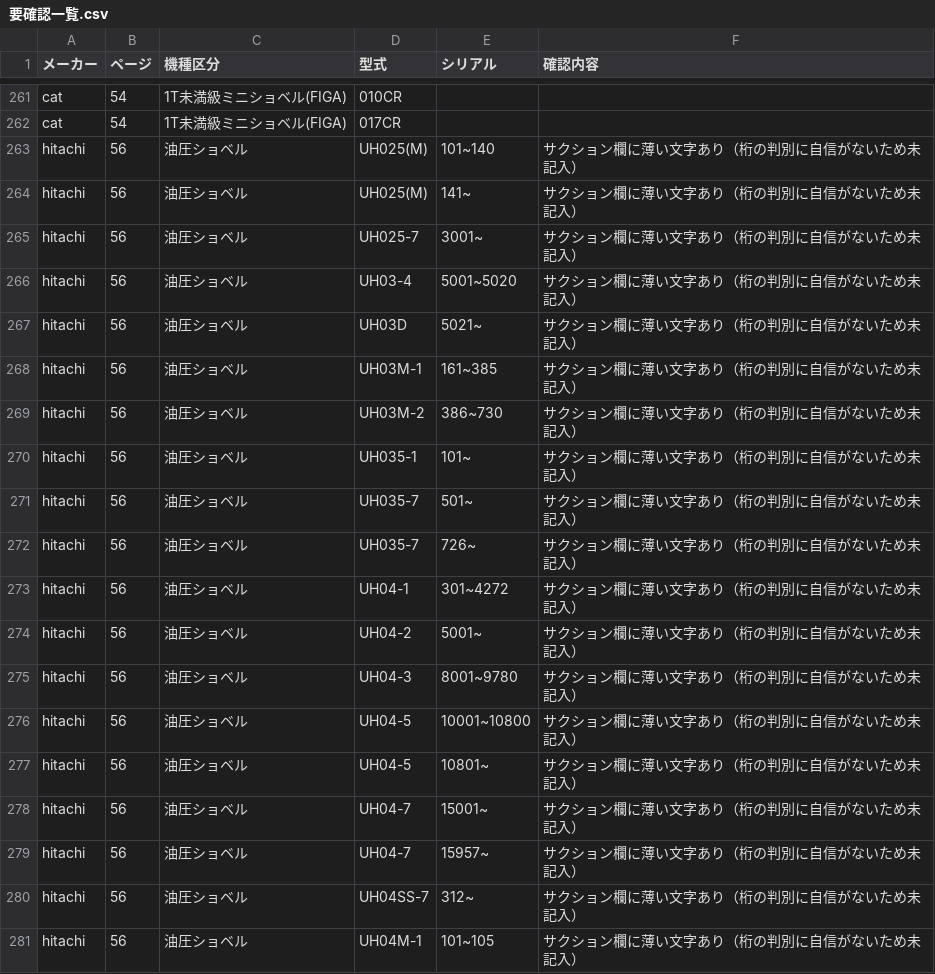
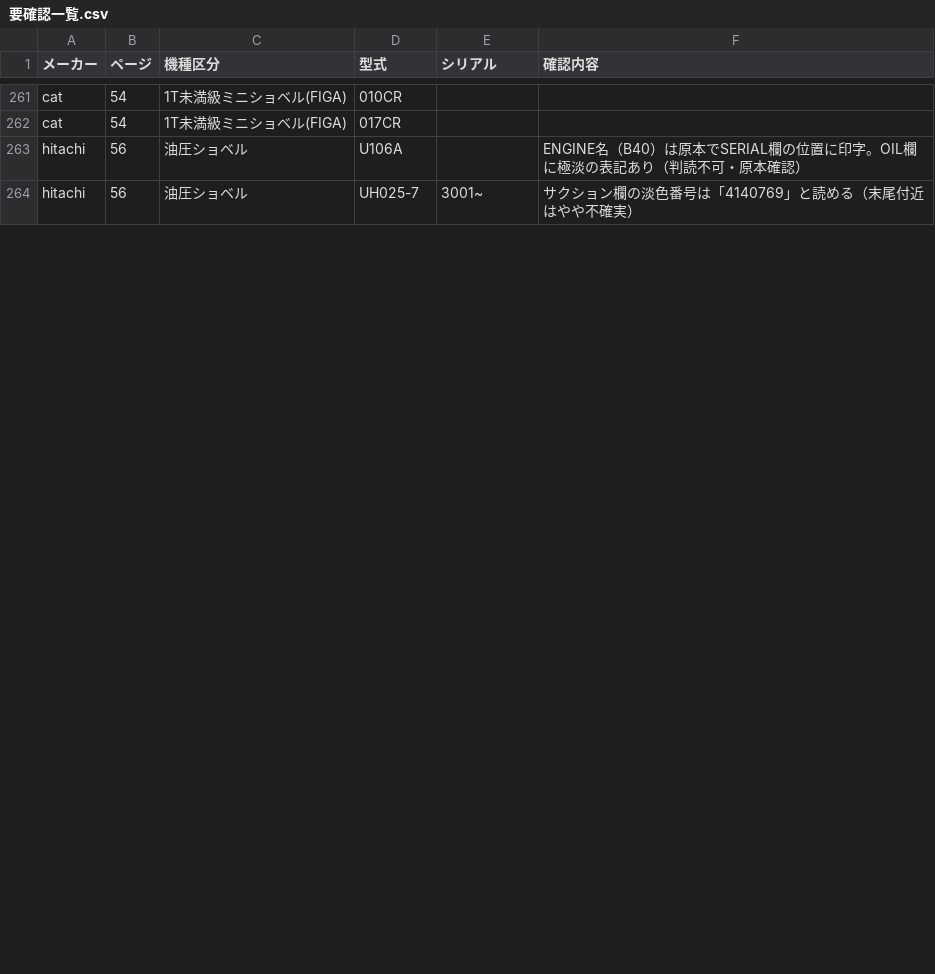
Before and after one commit to danzo42/element-search, a CSV file: 要確認一覧.csv, drawn as a sheet; only a part is shown, gaps mark what is left out; the diff covers the shown part only.

```diff
--- a/要確認一覧.csv
+++ b/要確認一覧.csv
@@ -262,20 +262,3 @@
 "cat","54","1T未満級ミニショベル(FIGA)","017CR","",""
-"hitachi","56","油圧ショベル","UH025(M)","101~140","サクション欄に薄い文字あり（桁の判別に自信がないため未記入）"
-"hitachi","56","油圧ショベル","UH025(M)","141~","サクション欄に薄い文字あり（桁の判別に自信がないため未記入）"
-"hitachi","56","油圧ショベル","UH025-7","3001~","サクション欄に薄い文字あり（桁の判別に自信がないため未記入）"
-"hitachi","56","油圧ショベル","UH03-4","5001~5020","サクション欄に薄い文字あり（桁の判別に自信がないため未記入）"
-"hitachi","56","油圧ショベル","UH03D","5021~","サクション欄に薄い文字あり（桁の判別に自信がないため未記入）"
-"hitachi","56","油圧ショベル","UH03M-1","161~385","サクション欄に薄い文字あり（桁の判別に自信がないため未記入）"
-"hitachi","56","油圧ショベル","UH03M-2","386~730","サクション欄に薄い文字あり（桁の判別に自信がないため未記入）"
-"hitachi","56","油圧ショベル","UH035-1","101~","サクション欄に薄い文字あり（桁の判別に自信がないため未記入）"
-"hitachi","56","油圧ショベル","UH035-7","501~","サクション欄に薄い文字あり（桁の判別に自信がないため未記入）"
-"hitachi","56","油圧ショベル","UH035-7","726~","サクション欄に薄い文字あり（桁の判別に自信がないため未記入）"
-"hitachi","56","油圧ショベル","UH04-1","301~4272","サクション欄に薄い文字あり（桁の判別に自信がないため未記入）"
-"hitachi","56","油圧ショベル","UH04-2","5001~","サクション欄に薄い文字あり（桁の判別に自信がないため未記入）"
-"hitachi","56","油圧ショベル","UH04-3","8001~9780","サクション欄に薄い文字あり（桁の判別に自信がないため未記入）"
-"hitachi","56","油圧ショベル","UH04-5","10001~10800","サクション欄に薄い文字あり（桁の判別に自信がないため未記入）"
-"hitachi","56","油圧ショベル","UH04-5","10801~","サクション欄に薄い文字あり（桁の判別に自信がないため未記入）"
-"hitachi","56","油圧ショベル","UH04-7","15001~","サクション欄に薄い文字あり（桁の判別に自信がないため未記入）"
-"hitachi","56","油圧ショベル","UH04-7","15957~","サクション欄に薄い文字あり（桁の判別に自信がないため未記入）"
-"hitachi","56","油圧ショベル","UH04SS-7","312~","サクション欄に薄い文字あり（桁の判別に自信がないため未記入）"
-"hitachi","56","油圧ショベル","UH04M-1","101~105","サクション欄に薄い文字あり（桁の判別に自信がないため未記入）"
+"hitachi","56","油圧ショベル","U106A","","ENGINE名（B40）は原本でSERIAL欄の位置に印字。OIL欄に極淡の表記あり（判読不可・原本確認）"
+"hitachi","56","油圧ショベル","UH025-7","3001~","サクション欄の淡色番号は「4140769」と読める（末尾付近はやや不確実）"
```
Also changed, not shown: 13 removed rows and 7 edited cells elsewhere in this file, data-src/hitachi/p56.tsv, data-src/hitachi/p57.tsv, 5 other files.
